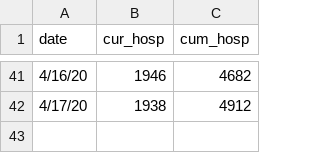
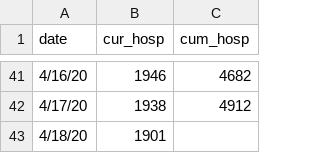
Before and after one commit to fcrawford/covid19_ct, a CSV file: data/ct_hosp.csv, drawn as a sheet; only a part is shown, gaps mark what is left out; the diff names each change by its address in the sheet, - before the commit and + after, or states it on an @@ line.

```diff
--- a/data/ct_hosp.csv
+++ b/data/ct_hosp.csv
+row 43: 4/18/20 | 1901
```
Also changed, not shown: 3 other files.
